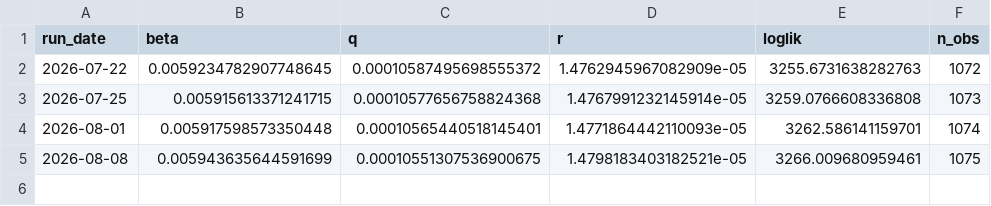
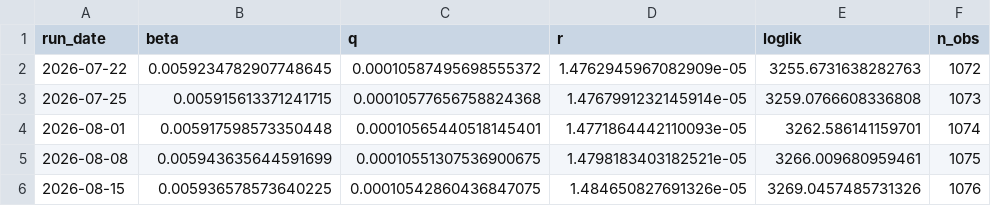
Before and after one commit to applejoker01-afk/fx-signal-monitor, a CSV file: data/kf_params_history.csv, drawn as a sheet.

```diff
--- a/data/kf_params_history.csv
+++ b/data/kf_params_history.csv
@@ -5 +5,2 @@ run_date,beta,q,r,loglik,n_obs
 2026-08-08,0.005943635644591699,0.00010551307536900675,1.4798183403182521e-05,3266.009680959461,1075
+2026-08-15,0.005936578573640225,0.00010542860436847075,1.484650827691326e-05,3269.0457485731326,1076
```
Also changed, not shown: data/cot_jpy.csv, data/usdjpy_daily.csv, 1 other file.
